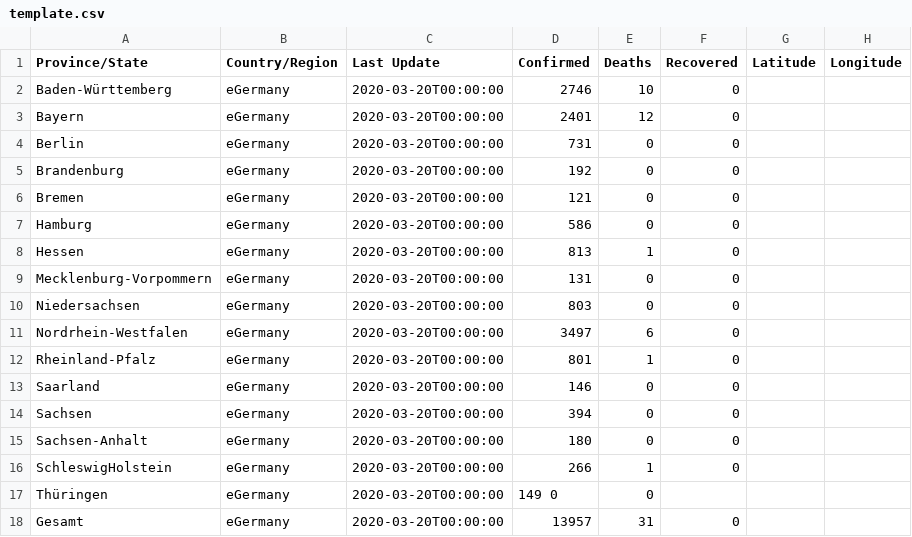
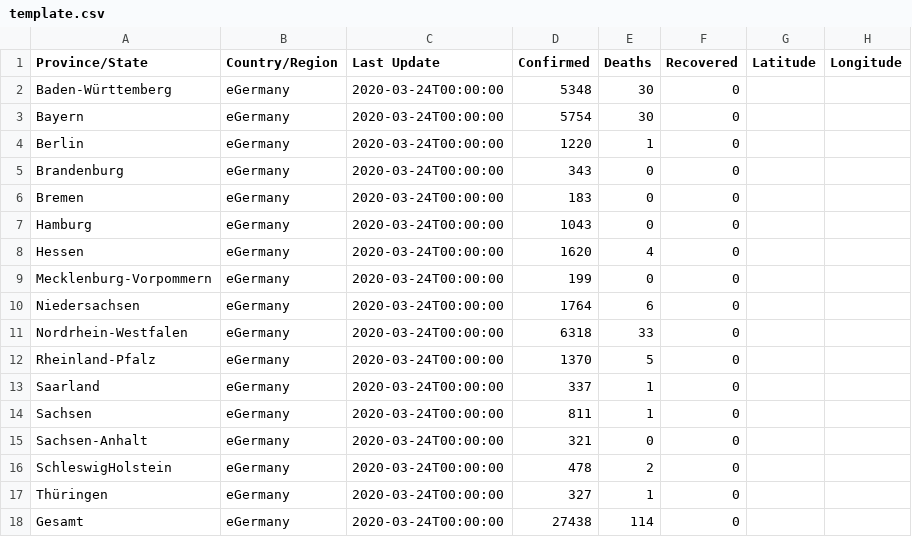
Before and after one commit to marcvs/Coronavirus, a CSV file: rki-fallzahlen/template.csv, drawn as a sheet.

```diff
--- a/rki-fallzahlen/template.csv
+++ b/rki-fallzahlen/template.csv
@@ -1,18 +1,18 @@
 Province/State,Country/Region,Last Update,Confirmed,Deaths,Recovered,Latitude,Longitude
-Baden-Württemberg,		eGermany,	2020-03-20T00:00:00,	2746,	10, 0
-Bayern,					eGermany,	2020-03-20T00:00:00,	2401,	12, 0
-Berlin,					eGermany,	2020-03-20T00:00:00,	731,	0,	0
-Brandenburg,			eGermany,	2020-03-20T00:00:00,	192,	0,	0
-Bremen,					eGermany,	2020-03-20T00:00:00,	121,	0,	0
-Hamburg,				eGermany,	2020-03-20T00:00:00,	586,	0,	0
-Hessen,					eGermany,	2020-03-20T00:00:00,	813,	1,	0
-Mecklenburg-Vorpommern,	eGermany,	2020-03-20T00:00:00,	131,	0,	0
-Niedersachsen,			eGermany,	2020-03-20T00:00:00,	803,	0,	0
-Nordrhein-Westfalen,	eGermany,	2020-03-20T00:00:00,	3497,	6,	0
-Rheinland-Pfalz,		eGermany,	2020-03-20T00:00:00,	801,	1,	0
-Saarland,				eGermany,	2020-03-20T00:00:00,	146,    0,	0
-Sachsen,				eGermany,	2020-03-20T00:00:00,	394,	0,	0
-Sachsen-Anhalt,			eGermany,	2020-03-20T00:00:00,	180,    0,	0
-SchleswigHolstein,		eGermany,	2020-03-20T00:00:00,	266,	1,	0
-Thüringen,				eGermany,	2020-03-20T00:00:00,	149	    0,	0
-Gesamt,					eGermany,	2020-03-20T00:00:00,	13957,  31,	0
+Baden-Württemberg,		eGermany,	2020-03-24T00:00:00,	5348,	30,	0
+Bayern,					eGermany,	2020-03-24T00:00:00,	5754,	30,	0
+Berlin,					eGermany,	2020-03-24T00:00:00,	1220,	1,	0
+Brandenburg,			eGermany,	2020-03-24T00:00:00,	343,	0,	0
+Bremen,					eGermany,	2020-03-24T00:00:00,	183,	0,	0
+Hamburg,				eGermany,	2020-03-24T00:00:00,	1043,	0,	0
+Hessen,					eGermany,	2020-03-24T00:00:00,	1620,	4,	0
+Mecklenburg-Vorpommern,	eGermany,	2020-03-24T00:00:00,	199,	0,	0
+Niedersachsen,			eGermany,	2020-03-24T00:00:00,	1764,	6,	0
+Nordrhein-Westfalen,	eGermany,	2020-03-24T00:00:00,	6318,	33,	0
+Rheinland-Pfalz,		eGermany,	2020-03-24T00:00:00,	1370,	5,	0
+Saarland,				eGermany,	2020-03-24T00:00:00,	337,	1,	0
+Sachsen,				eGermany,	2020-03-24T00:00:00,	811,	1,	0
+Sachsen-Anhalt,			eGermany,	2020-03-24T00:00:00,	321,	0,	0
+SchleswigHolstein,		eGermany,	2020-03-24T00:00:00,	478,	2,	0
+Thüringen,				eGermany,	2020-03-24T00:00:00,	327,	1,	0
+Gesamt,					eGermany,	2020-03-24T00:00:00,	27438,	114,	0
```
Also changed, not shown: 1 other file.
